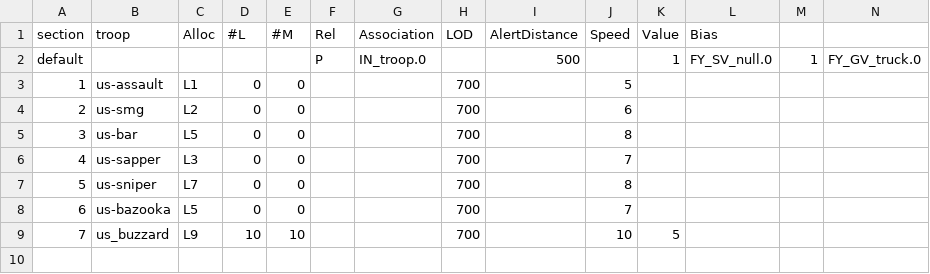
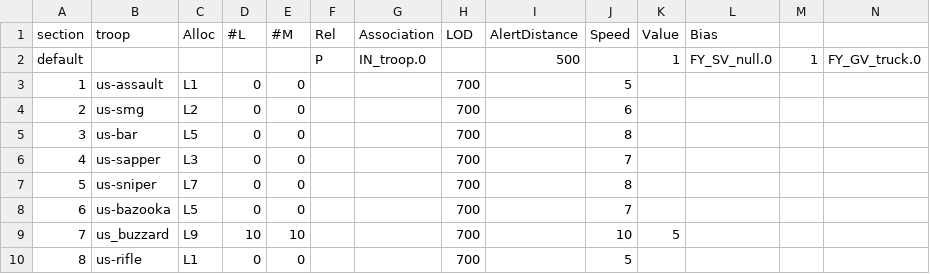
Before and after one commit to tgunr/pnww2mods, a CSV file: DATA/th_blitz/weapon/US_IN_weap.csv, drawn as a sheet; only a part is shown; rows hold the shown columns only; the diff names each change by its address in the sheet, - before the commit and + after, or states it on an @@ line.

Commit message:
Adding us-rifle
git-svn-id: http://192.168.88.109:8080/svn/ww2mods/baseline@1990 49047249-fd3d-2344-9b37-a04d89e67876

```diff
--- a/DATA/th_blitz/weapon/US_IN_weap.csv
+++ b/DATA/th_blitz/weapon/US_IN_weap.csv
+row 10: 8 | us-rifle | L1 | 0 | 0 |  |  | 700 |  | 5
```
Also changed, not shown: 1 other file.
